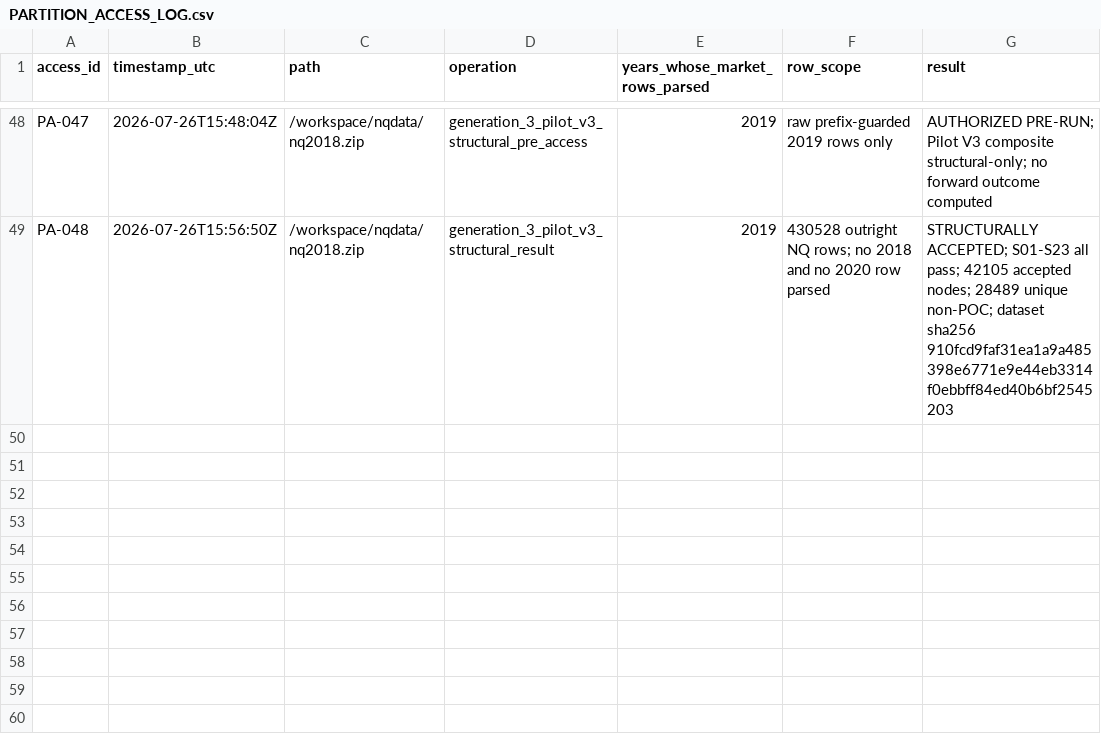
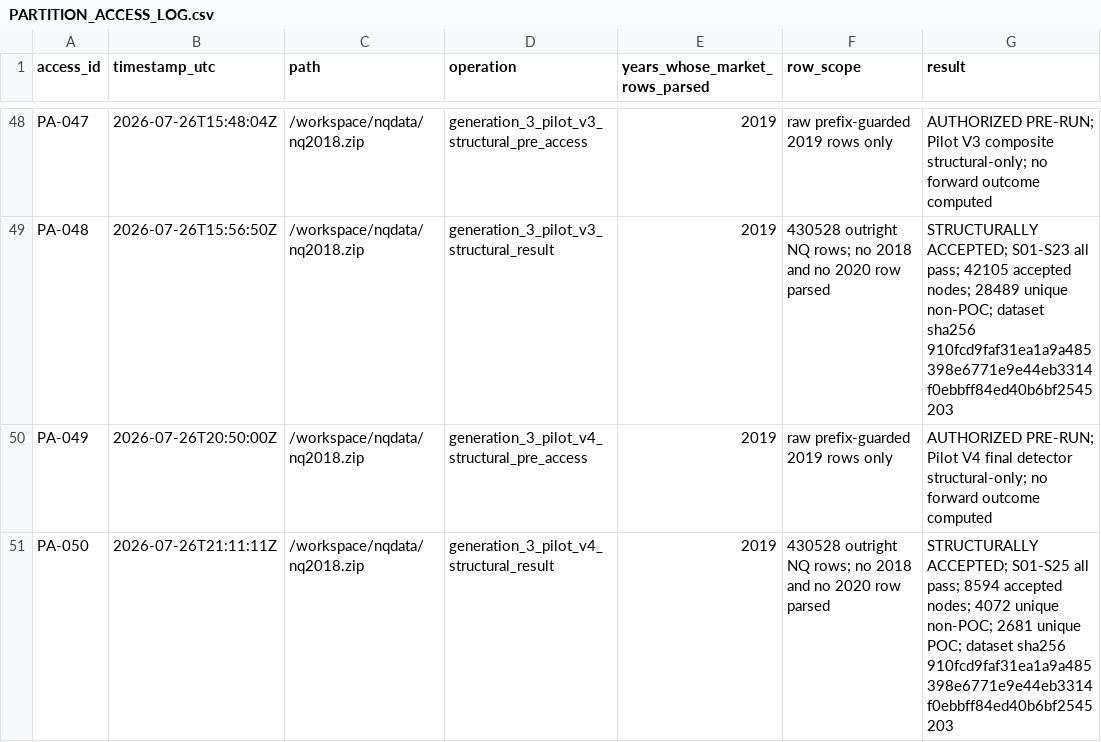
Before and after one commit to dylankazakovas93-dev/HVN, a CSV file: research/hvn/PARTITION_ACCESS_LOG.csv, drawn as a sheet; only a part is shown, gaps mark what is left out; the diff names each change by its address in the sheet, - before the commit and + after, or states it on an @@ line.

```diff
--- a/research/hvn/PARTITION_ACCESS_LOG.csv
+++ b/research/hvn/PARTITION_ACCESS_LOG.csv
+row 50: PA-049 | 2026-07-26T20:50:00Z | /workspace/nqdata/nq2018.zip | generation_3_pilot_v4_structural_pre_access | 2019 | raw prefix-guarded 2019 rows only | AUTHORIZED PRE-RUN; Pilot V4 final detector structural-only; no forward outcome computed
+row 51: PA-050 | 2026-07-26T21:11:11Z | /workspace/nqdata/nq2018.zip | generation_3_pilot_v4_structural_result | 2019 | 430528 outright NQ rows; no 2018 and no 2020 row parsed | STRUCTURALLY ACCEPTED; S01-S25 all pass; 8594 accepted nodes; 4072 unique non-POC; 2681 unique POC; dataset sha256 910fcd9faf31ea1a9a485398e6771e9e44eb3314f0ebbff84ed40b6bf2545203
```
Also changed, not shown: RUN_REGISTRY.csv, 20 other files.
